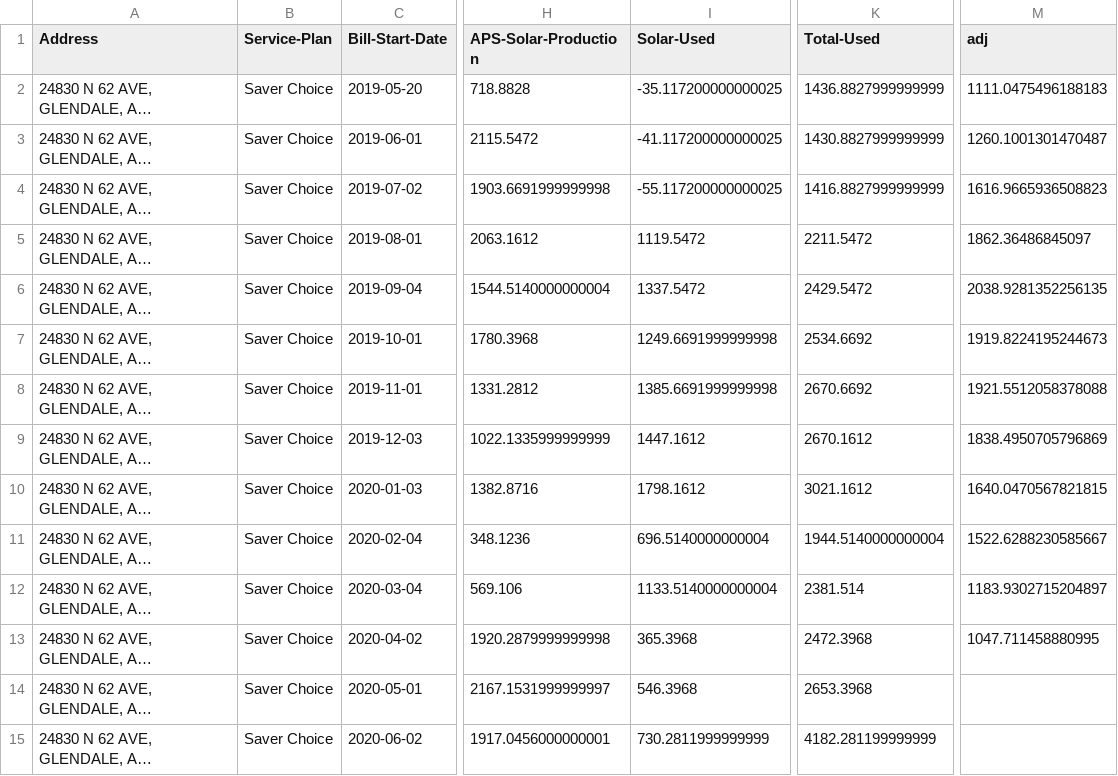
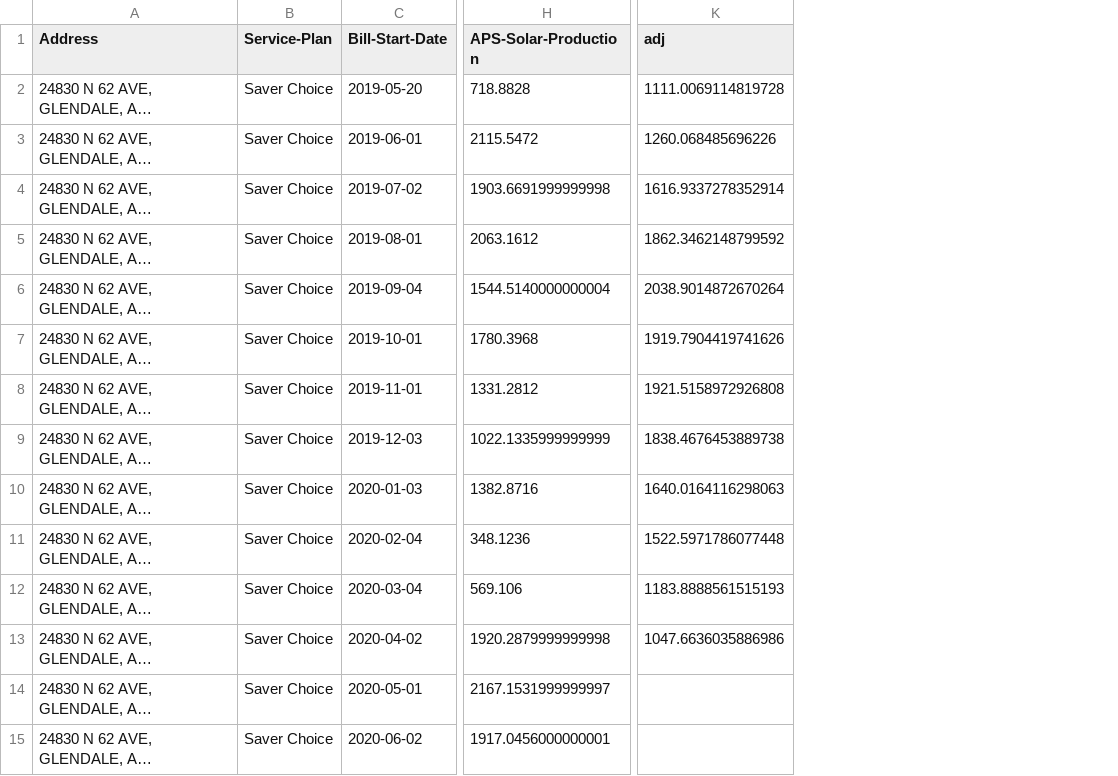
Before and after one commit to SecretAgentMan23/Utility-Analysis, a CSV file: report.csv, drawn as a sheet; only a part is shown, gaps mark what is left out; long unchanged cells end in …; removed rows and columns are numbered as before the commit, all else as after; the diff names each change by its address in the sheet, - before the commit and + after, or states it on an @@ line.

Commit message:
updated report format

```diff
--- a/report.csv
+++ b/report.csv
-column I (Solar-Used), rows 2-15: -35.117200000000025 | -41.117200000000025 | -55.117200000000025 | 1119.5472 | 1337.5472 | 1249.6691999999998 | 1385.6691999999998 | 1447.1612 | 1798.1612 | 696.5140000000004 | 1133.5140000000004 | 365.3968 | 546.3968 | 730.2811999999999
-column K (Total-Used), rows 2-15: 1436.8827999999999 | 1430.8827999999999 | 1416.8827999999999 | 2211.5472 | 2429.5472 | 2534.6692 | 2670.6692 | 2670.1612 | 3021.1612 | 1944.5140000000004 | 2381.514 | 2472.3968 | 2653.3968 | 4182.281199999999
-K2 (adj): 1111.0475496188183
+K2 (adj): 1111.0069114819728
-K3 (adj): 1260.1001301470487
+K3 (adj): 1260.068485696226
-K4 (adj): 1616.9665936508823
+K4 (adj): 1616.9337278352914
-K5 (adj): 1862.36486845097
+K5 (adj): 1862.3462148799592
-K6 (adj): 2038.9281352256135
+K6 (adj): 2038.9014872670264
-K7 (adj): 1919.8224195244673
+K7 (adj): 1919.7904419741626
-K8 (adj): 1921.5512058378088
+K8 (adj): 1921.5158972926808
-K9 (adj): 1838.4950705796869
+K9 (adj): 1838.4676453889738
-K10 (adj): 1640.0470567821815
+K10 (adj): 1640.0164116298063
-K11 (adj): 1522.6288230585667
+K11 (adj): 1522.5971786077448
-K12 (adj): 1183.9302715204897
+K12 (adj): 1183.8888561515193
-K13 (adj): 1047.711458880995
+K13 (adj): 1047.6636035886986
```
